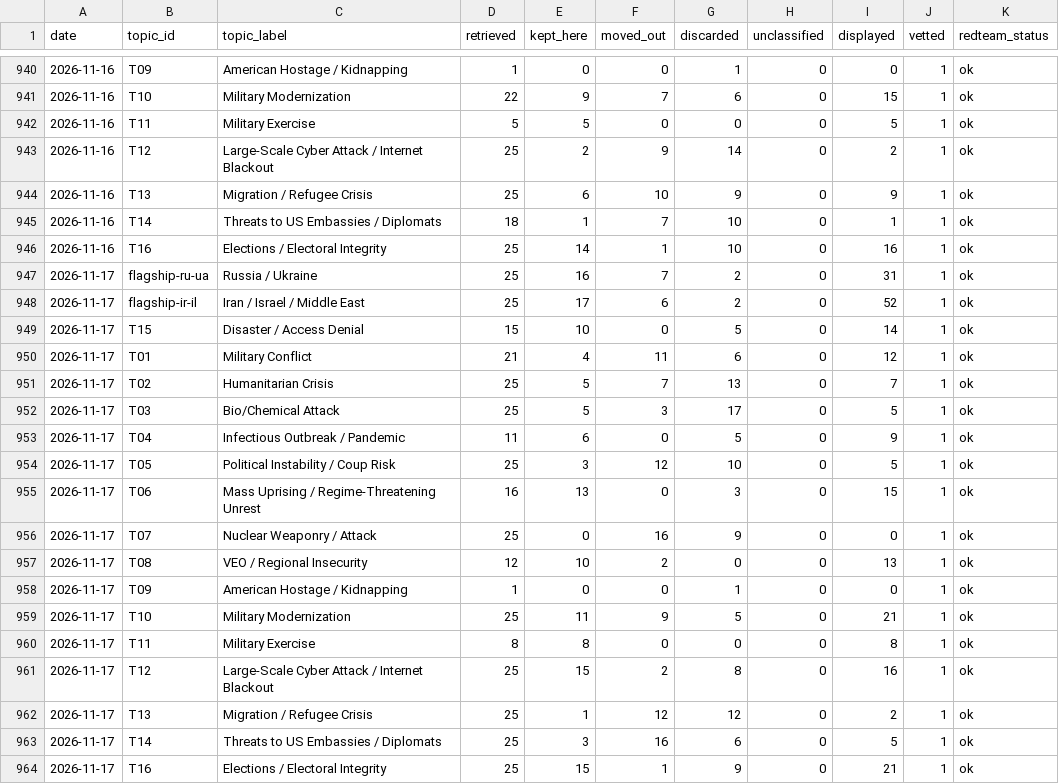
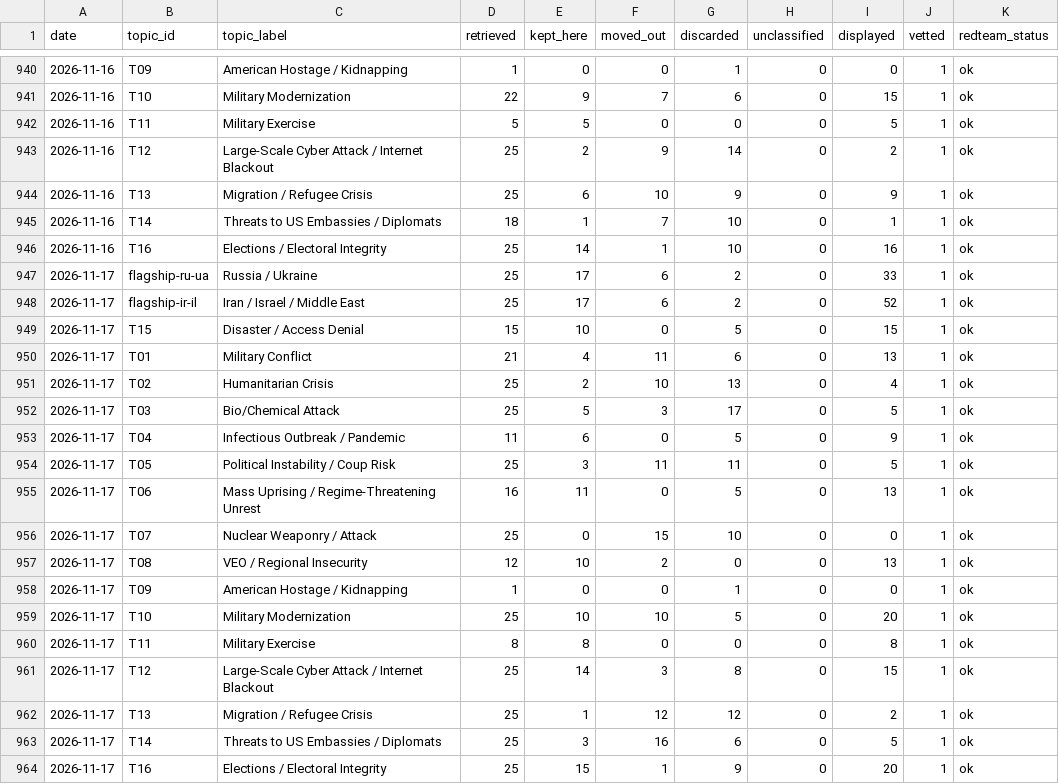
Before and after one commit to Spillers478/Daily-Update, a CSV file: data/history/topic_stats.csv, drawn as a sheet; only a part is shown, gaps mark what is left out.

```diff
--- a/data/history/topic_stats.csv
+++ b/data/history/topic_stats.csv
@@ -946,19 +946,19 @@ date,topic_id,topic_label,retrieved,kept_here,moved_out,discarded,unclassified,d
 2026-11-16,T16,Elections / Electoral Integrity,25,14,1,10,0,16,1,ok
-2026-11-17,flagship-ru-ua,Russia / Ukraine,25,16,7,2,0,31,1,ok
+2026-11-17,flagship-ru-ua,Russia / Ukraine,25,17,6,2,0,33,1,ok
 2026-11-17,flagship-ir-il,Iran / Israel / Middle East,25,17,6,2,0,52,1,ok
-2026-11-17,T15,Disaster / Access Denial,15,10,0,5,0,14,1,ok
-2026-11-17,T01,Military Conflict,21,4,11,6,0,12,1,ok
-2026-11-17,T02,Humanitarian Crisis,25,5,7,13,0,7,1,ok
+2026-11-17,T15,Disaster / Access Denial,15,10,0,5,0,15,1,ok
+2026-11-17,T01,Military Conflict,21,4,11,6,0,13,1,ok
+2026-11-17,T02,Humanitarian Crisis,25,2,10,13,0,4,1,ok
 2026-11-17,T03,Bio/Chemical Attack,25,5,3,17,0,5,1,ok
 2026-11-17,T04,Infectious Outbreak / Pandemic,11,6,0,5,0,9,1,ok
-2026-11-17,T05,Political Instability / Coup Risk,25,3,12,10,0,5,1,ok
-2026-11-17,T06,Mass Uprising / Regime-Threatening Unrest,16,13,0,3,0,15,1,ok
-2026-11-17,T07,Nuclear Weaponry / Attack,25,0,16,9,0,0,1,ok
+2026-11-17,T05,Political Instability / Coup Risk,25,3,11,11,0,5,1,ok
+2026-11-17,T06,Mass Uprising / Regime-Threatening Unrest,16,11,0,5,0,13,1,ok
+2026-11-17,T07,Nuclear Weaponry / Attack,25,0,15,10,0,0,1,ok
 2026-11-17,T08,VEO / Regional Insecurity,12,10,2,0,0,13,1,ok
 2026-11-17,T09,American Hostage / Kidnapping,1,0,0,1,0,0,1,ok
-2026-11-17,T10,Military Modernization,25,11,9,5,0,21,1,ok
+2026-11-17,T10,Military Modernization,25,10,10,5,0,20,1,ok
 2026-11-17,T11,Military Exercise,8,8,0,0,0,8,1,ok
-2026-11-17,T12,Large-Scale Cyber Attack / Internet Blackout,25,15,2,8,0,16,1,ok
+2026-11-17,T12,Large-Scale Cyber Attack / Internet Blackout,25,14,3,8,0,15,1,ok
 2026-11-17,T13,Migration / Refugee Crisis,25,1,12,12,0,2,1,ok
 2026-11-17,T14,Threats to US Embassies / Diplomats,25,3,16,6,0,5,1,ok
-2026-11-17,T16,Elections / Electoral Integrity,25,15,1,9,0,21,1,ok
+2026-11-17,T16,Elections / Electoral Integrity,25,15,1,9,0,20,1,ok
```
Also changed, not shown: data/history/articles-2026-11.csv, 29 other files.
